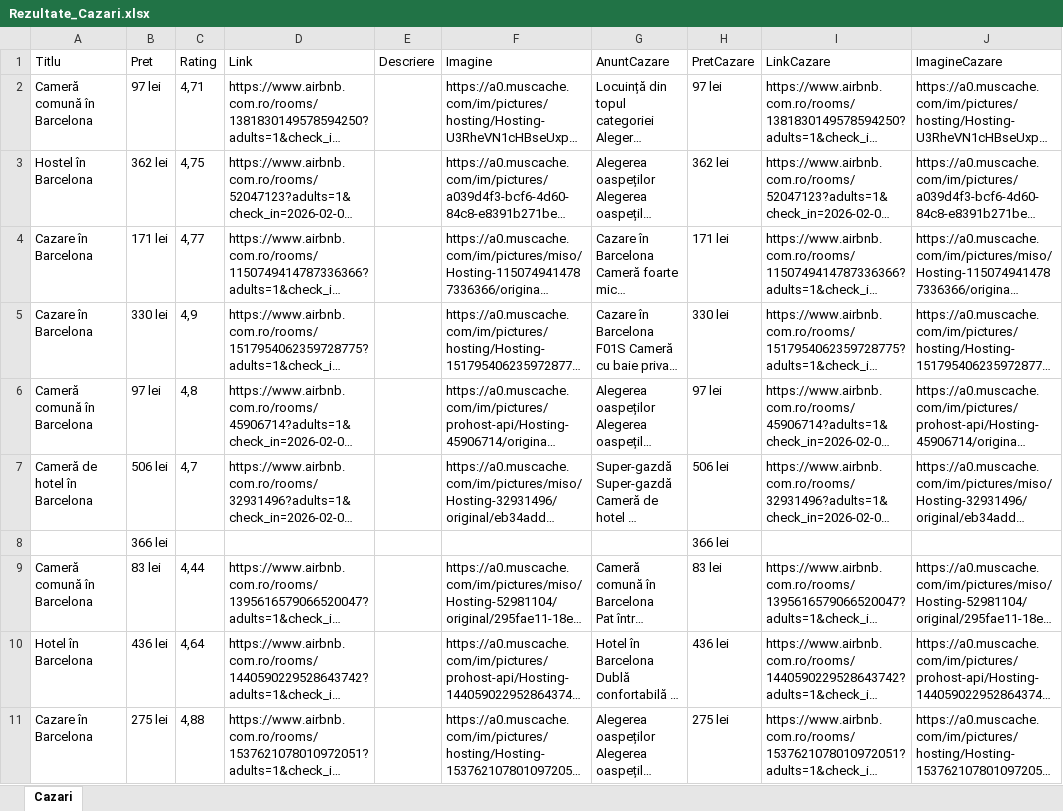
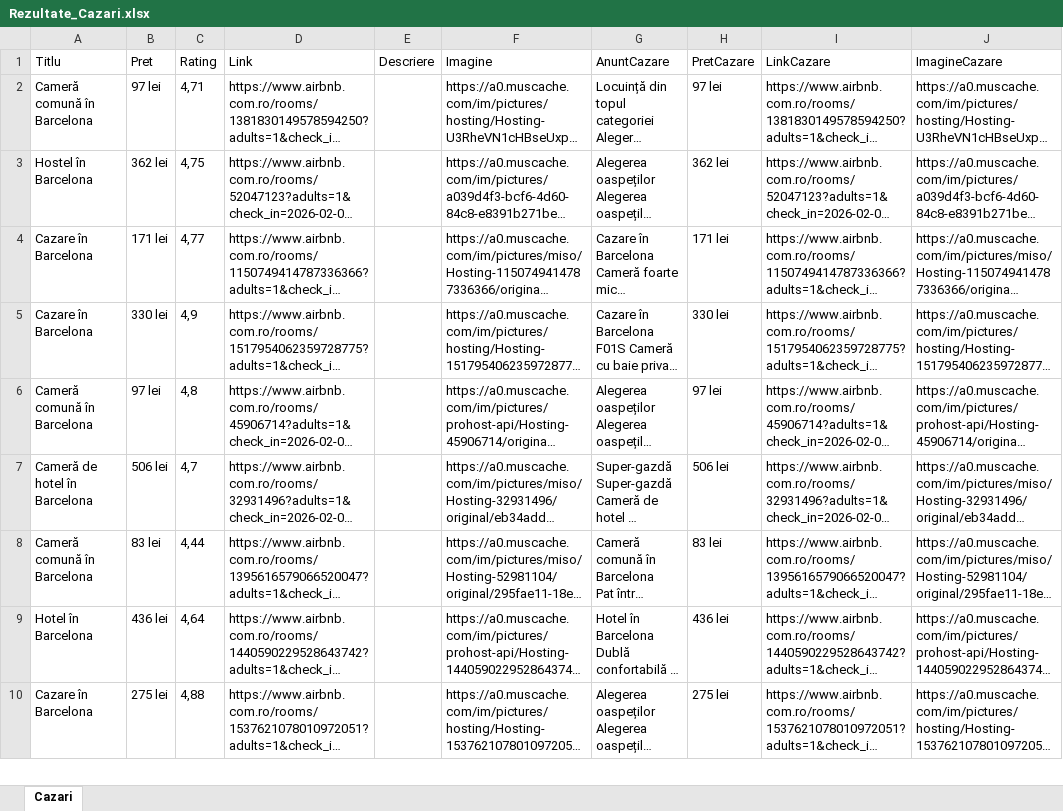
Before and after one commit to cosmincreato/rpa-vacation-finder, an Excel workbook: main/Rezultate_Cazari.xlsx, sheet Cazari, drawn as a sheet; only a part is shown; long unchanged cells end in …; values as stored, in another font and other column widths than the file's, no borders; removed rows and columns are numbered as before the commit, all else as after; the diff covers the shown part only; the diff names each change by its address in the sheet, - before the commit and + after, or states it on an @@ line.

Commit message:
Almost finished data scrapper

```diff
--- a/main/Rezultate_Cazari.xlsx (sheet Cazari)
+++ b/main/Rezultate_Cazari.xlsx (sheet Cazari)
-row 8:  | 366 lei |  |  |  |  |  | 366 lei
```
Also changed, not shown: 2 added rows and 1 removed row elsewhere in this sheet, 2 other files.
